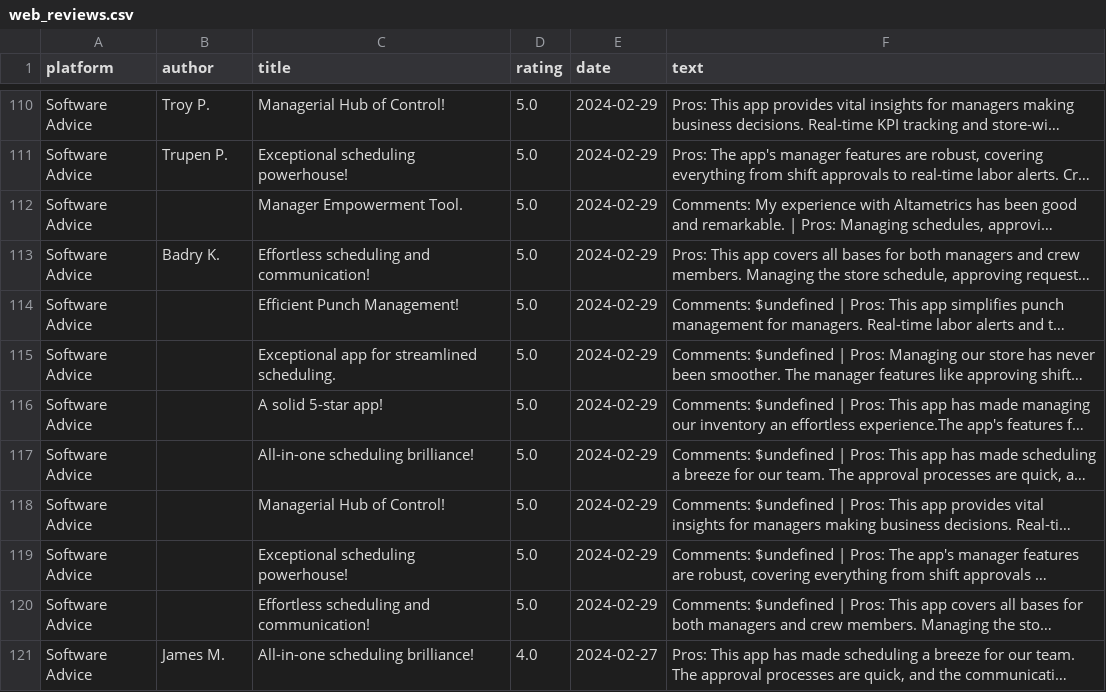
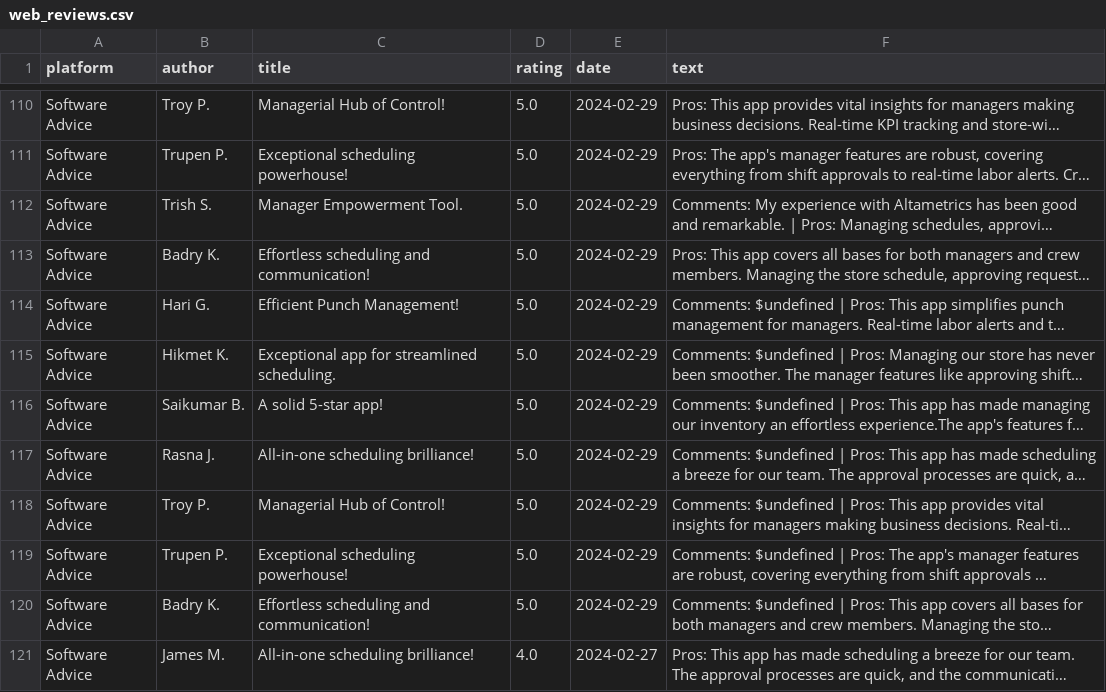
Before and after one commit to gauravbeniwal9098/review-dashboard, a CSV file: web_reviews.csv, drawn as a sheet; only a part is shown, gaps mark what is left out; long unchanged cells end in …; the diff covers the shown part only; the diff names each change by its address in the sheet, - before the commit and + after, or states it on an @@ line.

Commit message:
Web reviews sync (laptop)

```diff
--- a/web_reviews.csv
+++ b/web_reviews.csv
-B112 (author): (empty)
+B112 (author): Trish S.
-B114 (author): (empty)
+B114 (author): Hari G.
-B115 (author): (empty)
+B115 (author): Hikmet K.
-B116 (author): (empty)
+B116 (author): Saikumar B.
-B117 (author): (empty)
+B117 (author): Rasna J.
-B118 (author): (empty)
+B118 (author): Troy P.
-B119 (author): (empty)
+B119 (author): Trupen P.
-B120 (author): (empty)
+B120 (author): Badry K.
```
Also changed, not shown: 14 edited cells elsewhere in this file, 1 other file.
